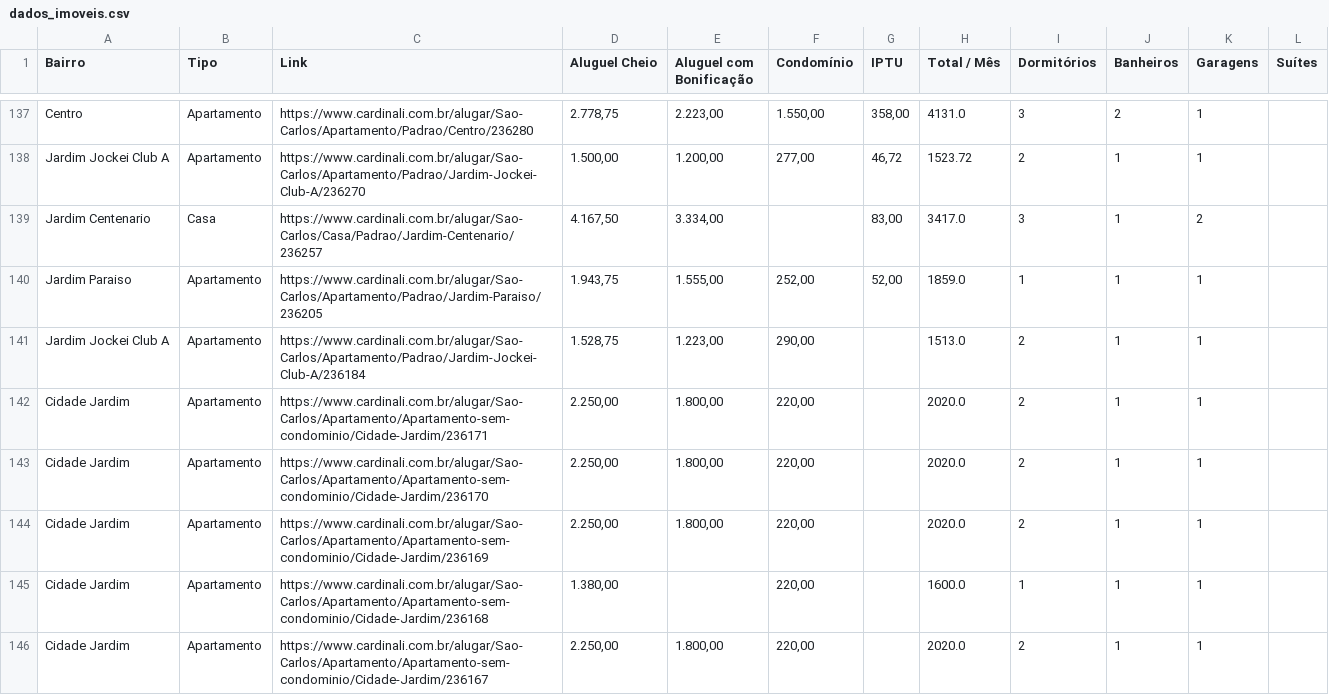
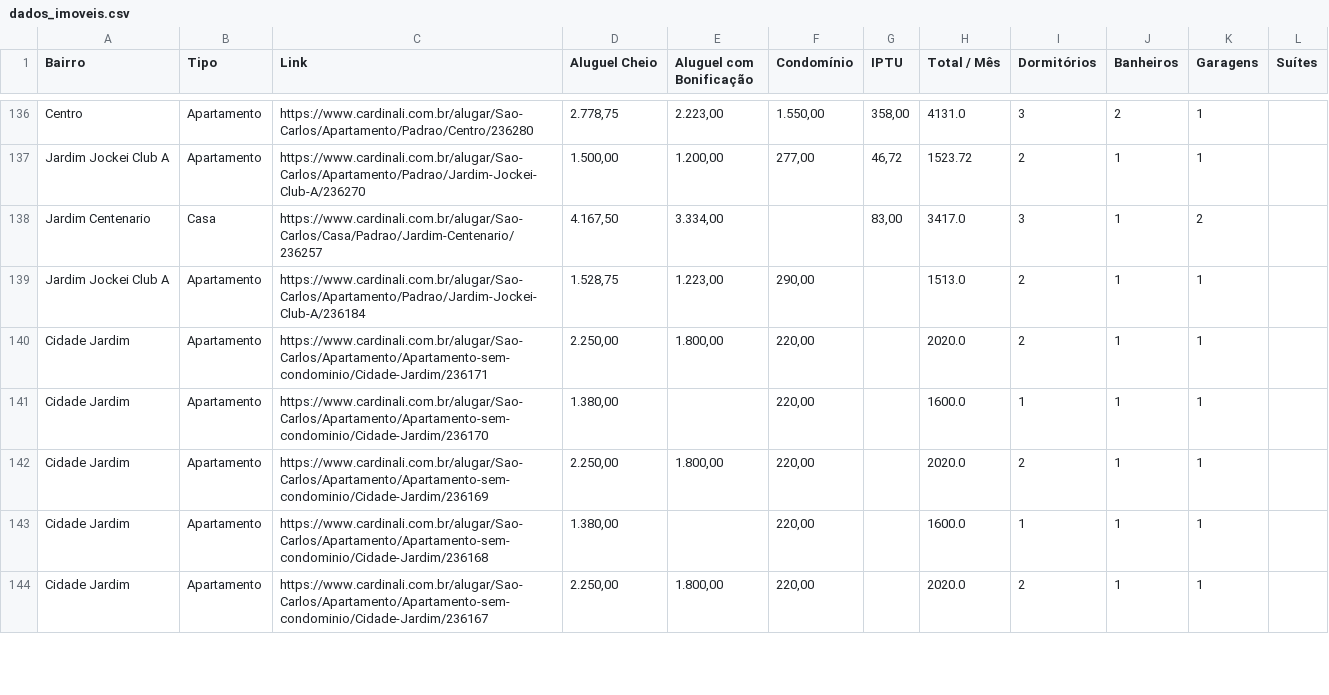
Before and after one commit to imarcososhiro/imobiliario_universitario, a CSV file: dados/dados_imoveis.csv, drawn as a sheet; only a part is shown, gaps mark what is left out; the diff covers the shown part only.

```diff
--- a/dados/dados_imoveis.csv
+++ b/dados/dados_imoveis.csv
@@ -139,6 +138,5 @@ Jardim Jockei Club A,Apartamento,https://www.cardinali.com.br/alugar/Sao-Carlos/
 Jardim Centenario,Casa,https://www.cardinali.com.br/alugar/Sao-Carlos/Casa/Padrao/Jardim-Centenario/236257,"4.167,50","3.334,00",,"83,00",3417.0,3,1,2,
-Jardim Paraiso,Apartamento,https://www.cardinali.com.br/alugar/Sao-Carlos/Apartamento/Padrao/Jardim-Paraiso/236205,"1.943,75","1.555,00","252,00","52,00",1859.0,1,1,1,
 Jardim Jockei Club A,Apartamento,https://www.cardinali.com.br/alugar/Sao-Carlos/Apartamento/Padrao/Jardim-Jockei-Club-A/236184,"1.528,75","1.223,00","290,00",,1513.0,2,1,1,
 Cidade Jardim,Apartamento,https://www.cardinali.com.br/alugar/Sao-Carlos/Apartamento/Apartamento-sem-condominio/Cidade-Jardim/236171,"2.250,00","1.800,00","220,00",,2020.0,2,1,1,
-Cidade Jardim,Apartamento,https://www.cardinali.com.br/alugar/Sao-Carlos/Apartamento/Apartamento-sem-condominio/Cidade-Jardim/236170,"2.250,00","1.800,00","220,00",,2020.0,2,1,1,
+Cidade Jardim,Apartamento,https://www.cardinali.com.br/alugar/Sao-Carlos/Apartamento/Apartamento-sem-condominio/Cidade-Jardim/236170,"1.380,00",,"220,00",,1600.0,1,1,1,
 Cidade Jardim,Apartamento,https://www.cardinali.com.br/alugar/Sao-Carlos/Apartamento/Apartamento-sem-condominio/Cidade-Jardim/236169,"2.250,00","1.800,00","220,00",,2020.0,2,1,1,
```
Also changed, not shown: 2 added rows, 10 removed rows and 27 edited cells elsewhere in this file.
